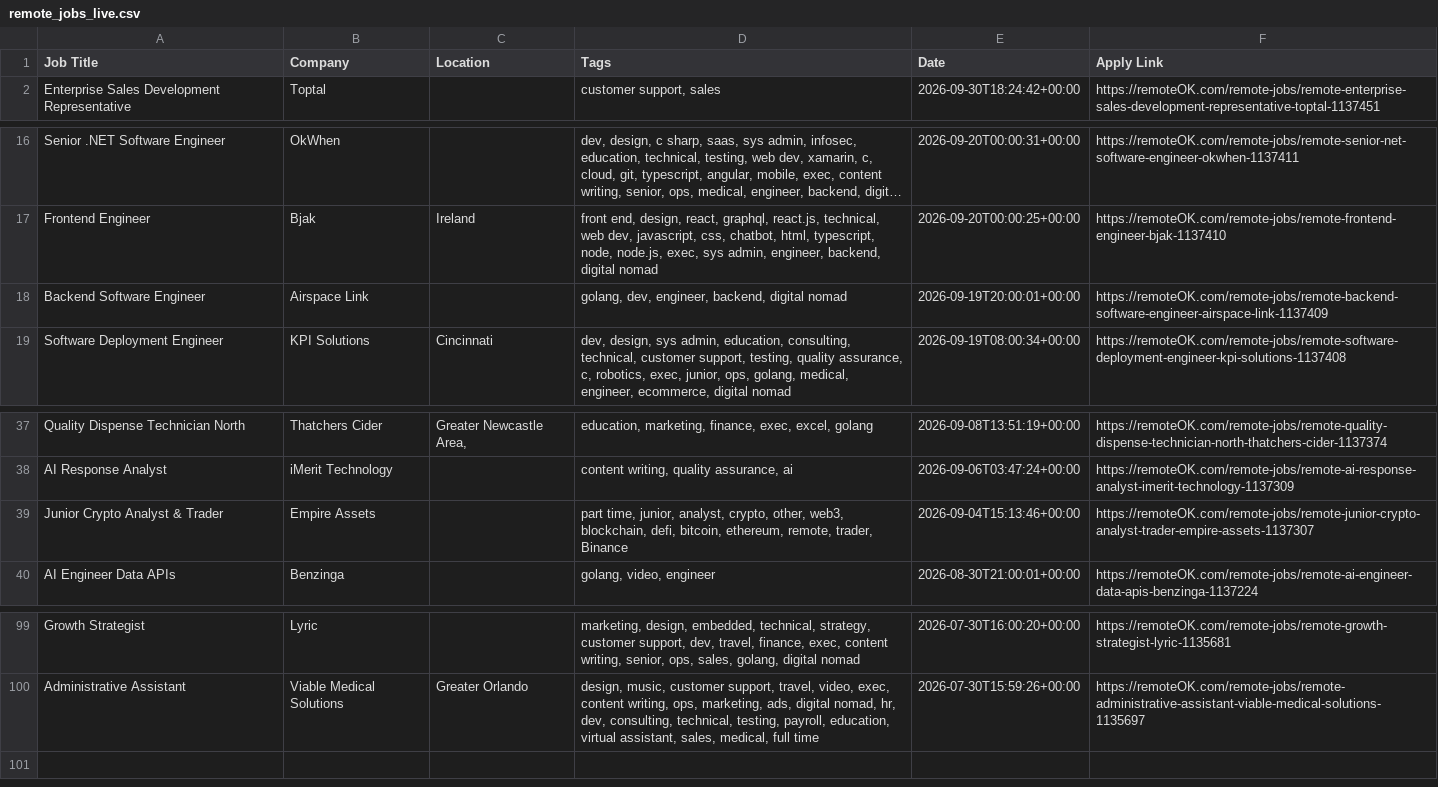
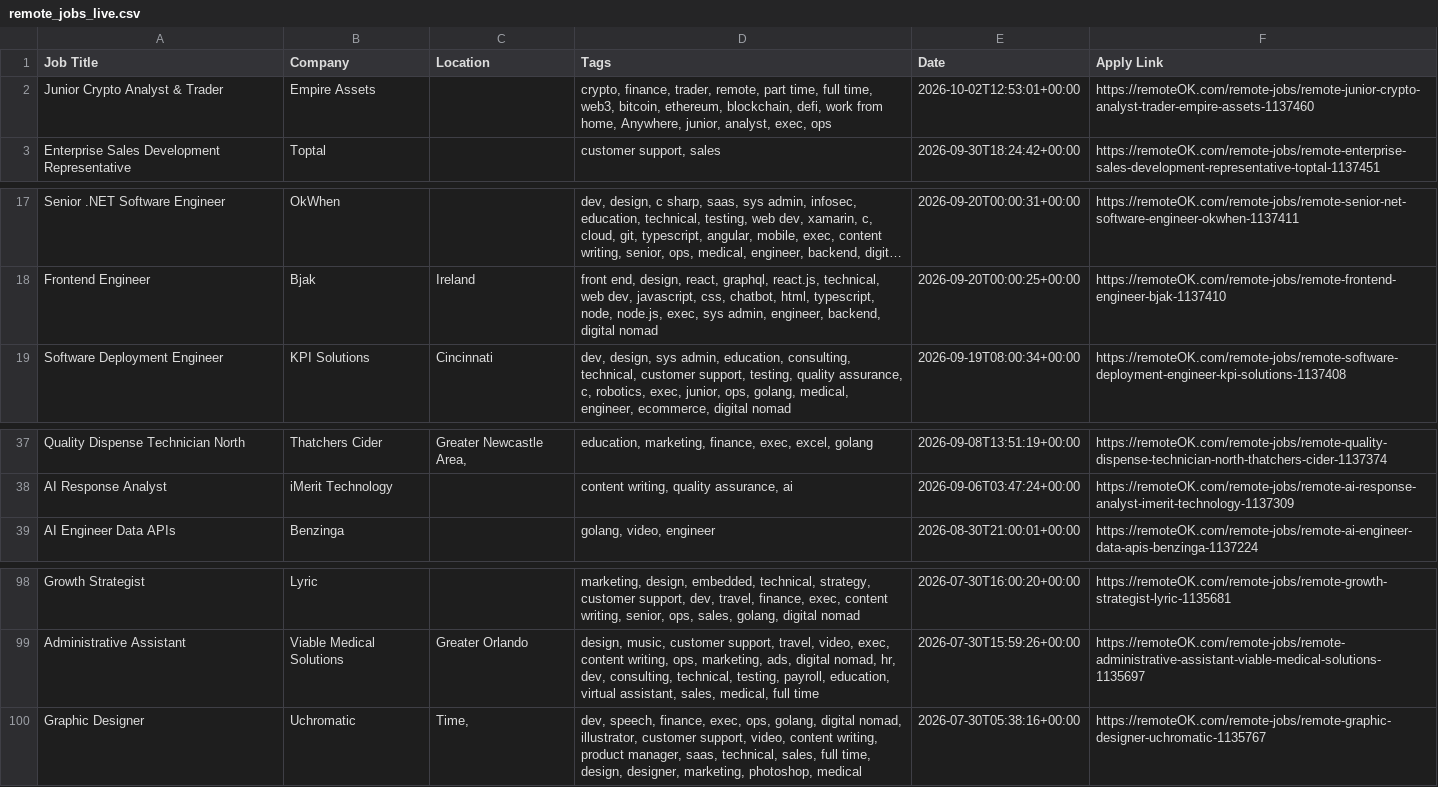
Before and after one commit to naveencoding75/job-market-pulse-2026, a CSV file: public/remote_jobs_live.csv, drawn as a sheet; only a part is shown, gaps mark what is left out; long unchanged cells end in …; removed rows and columns are numbered as before the commit, all else as after; the diff names each change by its address in the sheet, - before the commit and + after, or states it on an @@ line.

```diff
--- a/public/remote_jobs_live.csv
+++ b/public/remote_jobs_live.csv
+row 2: Junior Crypto Analyst & Trader | Empire Assets |  | crypto, finance, trader, remote, part time, full time, web3, bitcoin, ethereum, blockchain, defi, work from home, Anywhere, junior, analyst, exec, ops | 2026-10-02T12:53:01+00:00 | https://remoteOK.com/remote-jobs/remote-junior-crypto-analyst-trader-empire-assets-1137460
-row 18: Backend Software Engineer | Airspace Link |  | golang, dev, engineer, backend, digital nomad | 2026-09-19T20:00:01+00:00 | https://remoteOK.com/remote-jobs/remote-backend-software-engineer-airspace-link-1137409
-row 39: Junior Crypto Analyst & Trader | Empire Assets |  | part time, junior, analyst, crypto, other, web3, blockchain, defi, bitcoin, ethereum, remote, trader, Binance | 2026-09-04T15:13:46+00:00 | https://remoteOK.com/remote-jobs/remote-junior-crypto-analyst-trader-empire-assets-1137307
+row 100: Graphic Designer | Uchromatic | Time, | dev, speech, finance, exec, ops, golang, digital nomad, illustrator, customer support, video, content writing, product manager, saas, technical, sales, full time, design, designer, marketing, photoshop, medical | 2026-07-30T05:38:16+00:00 | https://remoteOK.com/remote-jobs/remote-graphic-designer-uchromatic-1135767
```
